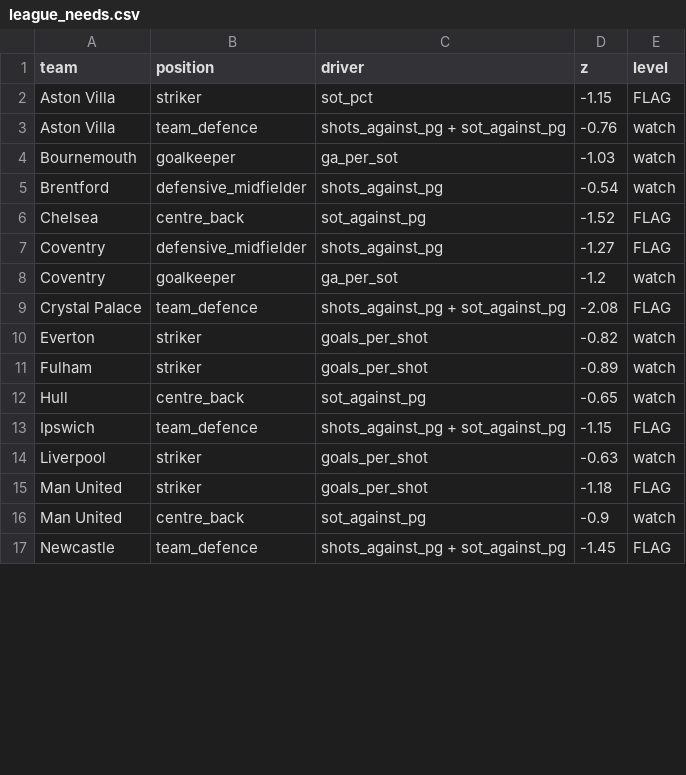
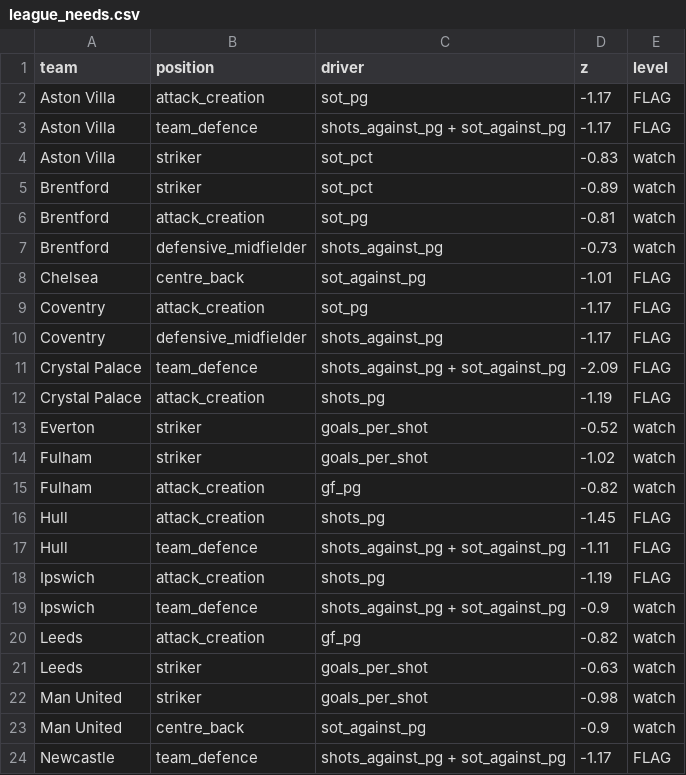
Before and after one commit to NyanLin3/FootballRecruiter, a CSV file: data/processed/league_needs.csv, drawn as a sheet; only a part is shown; the diff covers the shown part only.

```diff
--- a/data/processed/league_needs.csv
+++ b/data/processed/league_needs.csv
@@ -1,17 +1,24 @@
 team,position,driver,z,level
-Aston Villa,striker,sot_pct,-1.15,FLAG
-Aston Villa,team_defence,shots_against_pg + sot_against_pg,-0.76,watch
-Bournemouth,goalkeeper,ga_per_sot,-1.03,watch
-Brentford,defensive_midfielder,shots_against_pg,-0.54,watch
-Chelsea,centre_back,sot_against_pg,-1.52,FLAG
-Coventry,defensive_midfielder,shots_against_pg,-1.27,FLAG
-Coventry,goalkeeper,ga_per_sot,-1.2,watch
-Crystal Palace,team_defence,shots_against_pg + sot_against_pg,-2.08,FLAG
-Everton,striker,goals_per_shot,-0.82,watch
-Fulham,striker,goals_per_shot,-0.89,watch
-Hull,centre_back,sot_against_pg,-0.65,watch
-Ipswich,team_defence,shots_against_pg + sot_against_pg,-1.15,FLAG
-Liverpool,striker,goals_per_shot,-0.63,watch
-Man United,striker,goals_per_shot,-1.18,FLAG
+Aston Villa,attack_creation,sot_pg,-1.17,FLAG
+Aston Villa,team_defence,shots_against_pg + sot_against_pg,-1.17,FLAG
+Aston Villa,striker,sot_pct,-0.83,watch
+Brentford,striker,sot_pct,-0.89,watch
+Brentford,attack_creation,sot_pg,-0.81,watch
+Brentford,defensive_midfielder,shots_against_pg,-0.73,watch
+Chelsea,centre_back,sot_against_pg,-1.01,FLAG
+Coventry,attack_creation,sot_pg,-1.17,FLAG
+Coventry,defensive_midfielder,shots_against_pg,-1.17,FLAG
+Crystal Palace,team_defence,shots_against_pg + sot_against_pg,-2.09,FLAG
+Crystal Palace,attack_creation,shots_pg,-1.19,FLAG
+Everton,striker,goals_per_shot,-0.52,watch
+Fulham,striker,goals_per_shot,-1.02,watch
+Fulham,attack_creation,gf_pg,-0.82,watch
+Hull,attack_creation,shots_pg,-1.45,FLAG
+Hull,team_defence,shots_against_pg + sot_against_pg,-1.11,FLAG
+Ipswich,attack_creation,shots_pg,-1.19,FLAG
+Ipswich,team_defence,shots_against_pg + sot_against_pg,-0.9,watch
+Leeds,attack_creation,gf_pg,-0.82,watch
+Leeds,striker,goals_per_shot,-0.63,watch
+Man United,striker,goals_per_shot,-0.98,watch
 Man United,centre_back,sot_against_pg,-0.9,watch
-Newcastle,team_defence,shots_against_pg + sot_against_pg,-1.45,FLAG
+Newcastle,team_defence,shots_against_pg + sot_against_pg,-1.17,FLAG
```
Also changed, not shown: 4 added rows, 2 removed rows and 7 edited cells elsewhere in this file, data/processed/team_matches.csv, data/processed/team_z.csv, 4 other files.
